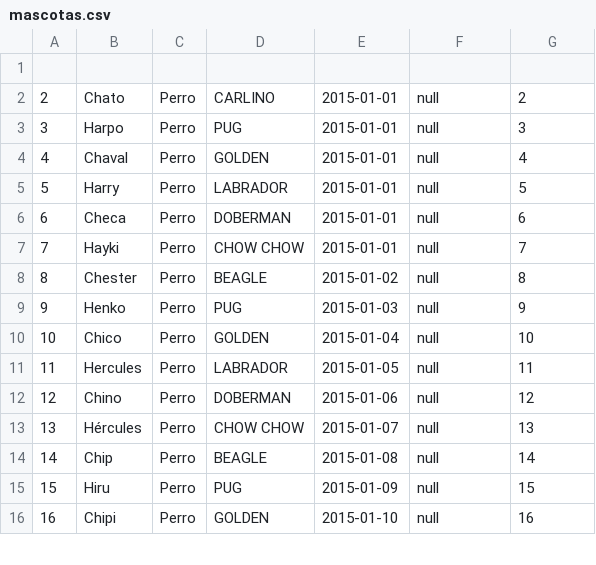
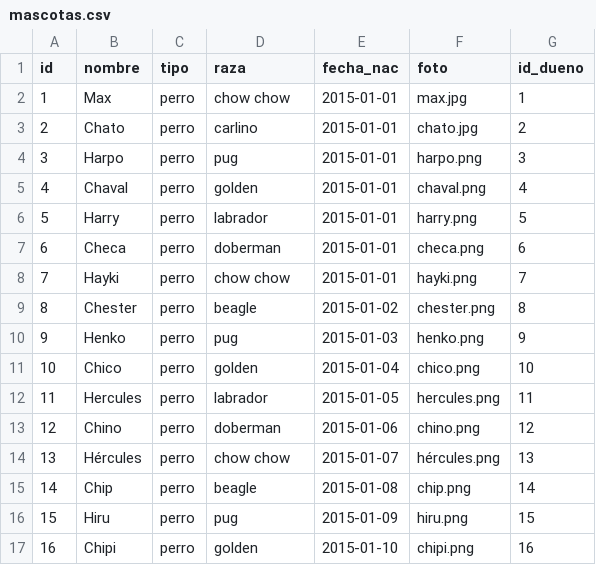
Before and after one commit to TaizRuiz/Proyecto-POO-parcial1-grupo8, a CSV file: ProyectoFXML/archivos/mascotas.csv, drawn as a sheet; only a part is shown; the diff covers the shown part only.

```diff
--- a/ProyectoFXML/archivos/mascotas.csv
+++ b/ProyectoFXML/archivos/mascotas.csv
@@ -1,16 +1,17 @@
-
-2,Chato,Perro,CARLINO,2015-01-01,null,2
-3,Harpo,Perro,PUG,2015-01-01,null,3
-4,Chaval,Perro,GOLDEN,2015-01-01,null,4
-5,Harry,Perro,LABRADOR,2015-01-01,null,5
-6,Checa,Perro,DOBERMAN,2015-01-01,null,6
-7,Hayki,Perro,CHOW CHOW,2015-01-01,null,7
-8,Chester,Perro,BEAGLE,2015-01-02,null,8
-9,Henko,Perro,PUG,2015-01-03,null,9
-10,Chico,Perro,GOLDEN,2015-01-04,null,10
-11,Hercules,Perro,LABRADOR,2015-01-05,null,11
-12,Chino,Perro,DOBERMAN,2015-01-06,null,12
-13,Hércules,Perro,CHOW CHOW,2015-01-07,null,13
-14,Chip,Perro,BEAGLE,2015-01-08,null,14
-15,Hiru,Perro,PUG,2015-01-09,null,15
-16,Chipi,Perro,GOLDEN,2015-01-10,null,16
+id,nombre,tipo,raza,fecha_nac,foto,id_dueno
+1,Max,perro,chow chow,2015-01-01,max.jpg,1
+2,Chato,perro,carlino,2015-01-01,chato.jpg,2
+3,Harpo,perro,pug,2015-01-01,harpo.png,3
+4,Chaval,perro,golden,2015-01-01,chaval.png,4
+5,Harry,perro,labrador,2015-01-01,harry.png,5
+6,Checa,perro,doberman,2015-01-01,checa.png,6
+7,Hayki,perro,chow chow,2015-01-01,hayki.png,7
+8,Chester,perro,beagle,2015-01-02,chester.png,8
+9,Henko,perro,pug,2015-01-03,henko.png,9
+10,Chico,perro,golden,2015-01-04,chico.png,10
+11,Hercules,perro,labrador,2015-01-05,hercules.png,11
+12,Chino,perro,doberman,2015-01-06,chino.png,12
+13,Hércules,perro,chow chow,2015-01-07,hércules.png,13
+14,Chip,perro,beagle,2015-01-08,chip.png,14
+15,Hiru,perro,pug,2015-01-09,hiru.png,15
+16,Chipi,perro,golden,2015-01-10,chipi.png,16
```
Also changed, not shown: 138 edited cells elsewhere in this file, 25 other files.
